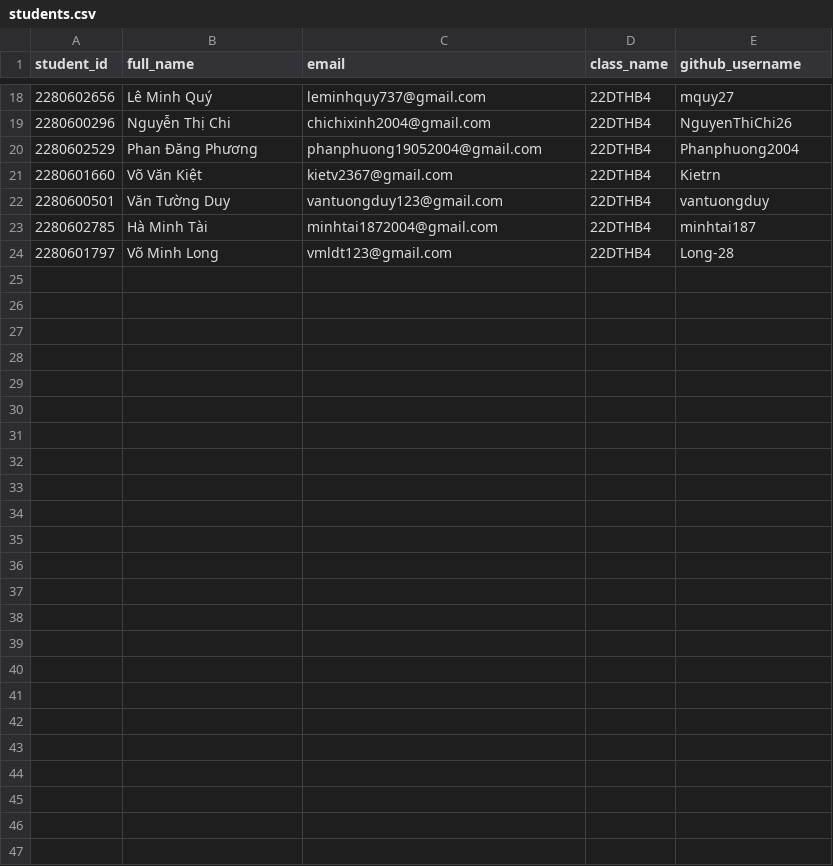
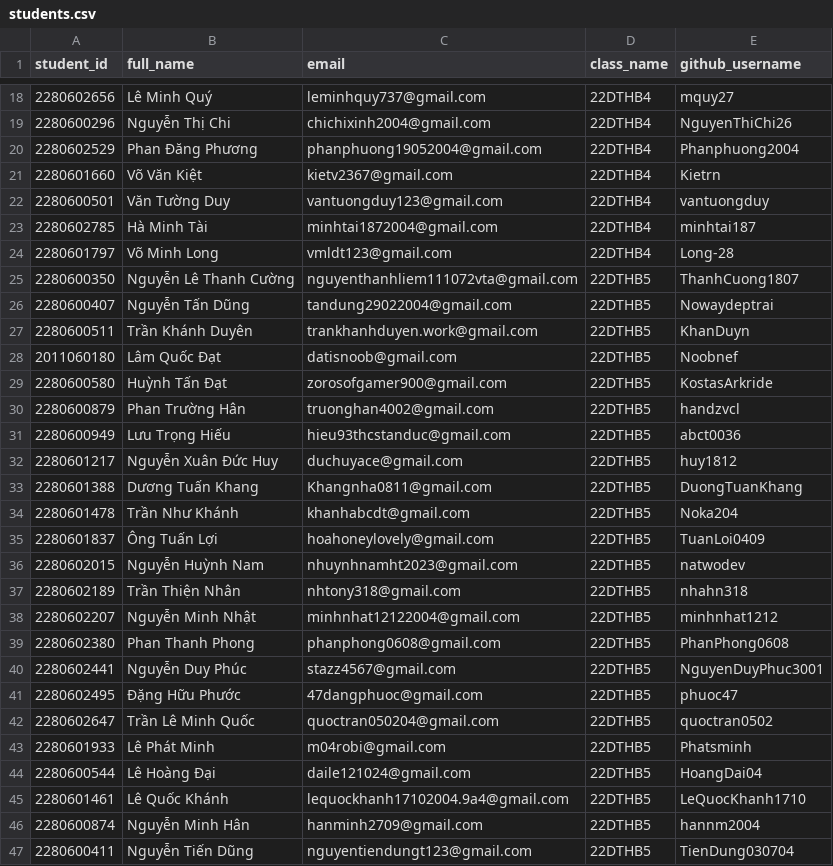
Before and after one commit to HUTECH-BMTT/unleash-power, a CSV file: resources/students.csv, drawn as a sheet; only a part is shown, gaps mark what is left out.

Commit message:
Update

```diff
--- a/resources/students.csv
+++ b/resources/students.csv
@@ -24 +24,24 @@ student_id,full_name,email,class_name,github_username
 2280601797,Võ Minh Long,vmldt123@gmail.com,22DTHB4,Long-28
+2280600350,Nguyễn Lê Thanh Cường,nguyenthanhliem111072vta@gmail.com,22DTHB5,ThanhCuong1807
+2280600407,Nguyễn Tấn Dũng,tandung29022004@gmail.com,22DTHB5,Nowaydeptrai
+2280600511,Trần Khánh Duyên ,trankhanhduyen.work@gmail.com,22DTHB5,KhanDuyn
+2011060180,Lâm Quốc Đạt,datisnoob@gmail.com,22DTHB5,Noobnef
+2280600580,Huỳnh Tấn Đạt,zorosofgamer900@gmail.com,22DTHB5,KostasArkride
+2280600879,Phan Trường Hân,truonghan4002@gmail.com,22DTHB5,handzvcl
+2280600949,Lưu Trọng Hiếu,hieu93thcstanduc@gmail.com,22DTHB5,abct0036
+2280601217,Nguyễn Xuân Đức Huy,duchuyace@gmail.com,22DTHB5,huy1812
+2280601388,Dương Tuấn Khang,Khangnha0811@gmail.com,22DTHB5,DuongTuanKhang
+2280601478,Trần Như Khánh,khanhabcdt@gmail.com,22DTHB5,Noka204
+2280601837,Ông Tuấn Lợi,hoahoneylovely@gmail.com,22DTHB5,TuanLoi0409
+2280602015,Nguyễn Huỳnh Nam,nhuynhnamht2023@gmail.com,22DTHB5,natwodev
+2280602189,Trần Thiện Nhân,nhtony318@gmail.com,22DTHB5 ,nhahn318
+2280602207,Nguyễn Minh Nhật,minhnhat12122004@gmail.com,22DTHB5,minhnhat1212
+2280602380,Phan Thanh Phong,phanphong0608@gmail.com,22DTHB5,PhanPhong0608
+2280602441,Nguyễn Duy Phúc,stazz4567@gmail.com,22DTHB5,NguyenDuyPhuc3001
+2280602495,Đặng Hữu Phước,47dangphuoc@gmail.com,22DTHB5,phuoc47
+2280602647,Trần Lê Minh Quốc,quoctran050204@gmail.com,22DTHB5,quoctran0502
+2280601933,Lê Phát Minh,m04robi@gmail.com,22DTHB5,Phatsminh
+2280600544,Lê Hoàng Đại,daile121024@gmail.com,22DTHB5,HoangDai04
+2280601461,Lê Quốc Khánh ,lequockhanh17102004.9a4@gmail.com,22DTHB5 ,LeQuocKhanh1710
+2280600874,Nguyễn Minh Hân,hanminh2709@gmail.com,22DTHB5,hannm2004
+2280600411,Nguyễn Tiến Dũng,nguyentiendungt123@gmail.com,22DTHB5,TienDung030704
```
